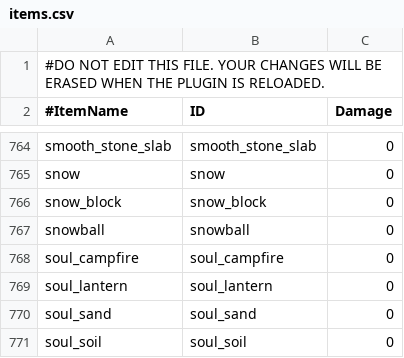
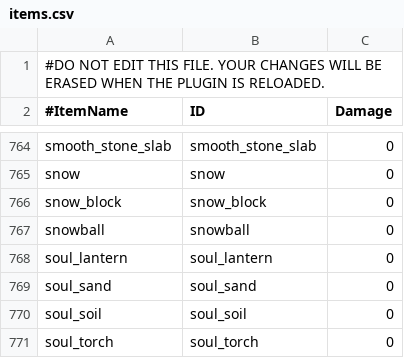
Before and after one commit to redsgreens/SupplySign, a CSV file: src/main/resources/items.csv, drawn as a sheet; only a part is shown, gaps mark what is left out; the shorter side is filled out with more unchanged rows; the diff names each change by its address in the sheet, - before the commit and + after, or states it on an @@ line.

```diff
--- a/src/main/resources/items.csv
+++ b/src/main/resources/items.csv
-row 768: soul_campfire | soul_campfire | 0
```
Also changed, not shown: 1 other file.
